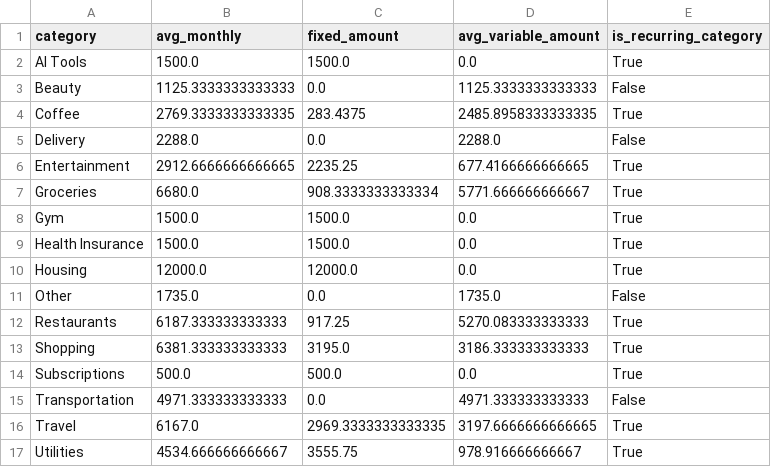
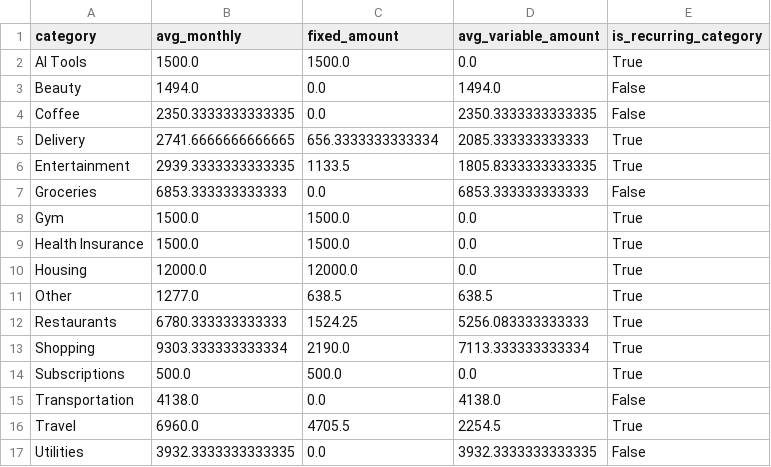
Before and after one commit to eceharmankaya/Smart-Budget-Agent, a CSV file: data/optimizer_input.csv, drawn as a sheet.

```diff
--- a/data/optimizer_input.csv
+++ b/data/optimizer_input.csv
@@ -2,7 +2,7 @@ category,avg_monthly,fixed_amount,avg_variable_amount,is_recurring_category
 AI Tools,1500.0,1500.0,0.0,True
-Beauty,1125.3333333333333,0.0,1125.3333333333333,False
-Coffee,2769.3333333333335,283.4375,2485.8958333333335,True
-Delivery,2288.0,0.0,2288.0,False
-Entertainment,2912.6666666666665,2235.25,677.4166666666665,True
-Groceries,6680.0,908.3333333333334,5771.666666666667,True
+Beauty,1494.0,0.0,1494.0,False
+Coffee,2350.3333333333335,0.0,2350.3333333333335,False
+Delivery,2741.6666666666665,656.3333333333334,2085.333333333333,True
+Entertainment,2939.3333333333335,1133.5,1805.8333333333335,True
+Groceries,6853.333333333333,0.0,6853.333333333333,False
 Gym,1500.0,1500.0,0.0,True
@@ -10,8 +10,8 @@ Health Insurance,1500.0,1500.0,0.0,True
 Housing,12000.0,12000.0,0.0,True
-Other,1735.0,0.0,1735.0,False
-Restaurants,6187.333333333333,917.25,5270.083333333333,True
-Shopping,6381.333333333333,3195.0,3186.333333333333,True
+Other,1277.0,638.5,638.5,True
+Restaurants,6780.333333333333,1524.25,5256.083333333333,True
+Shopping,9303.333333333334,2190.0,7113.333333333334,True
 Subscriptions,500.0,500.0,0.0,True
-Transportation,4971.333333333333,0.0,4971.333333333333,False
-Travel,6167.0,2969.3333333333335,3197.6666666666665,True
-Utilities,4534.666666666667,3555.75,978.916666666667,True
+Transportation,4138.0,0.0,4138.0,False
+Travel,6960.0,4705.5,2254.5,True
+Utilities,3932.3333333333335,0.0,3932.3333333333335,False
```
Also changed, not shown: data/category_totals.csv, data/expenses.csv, 15 other files.
